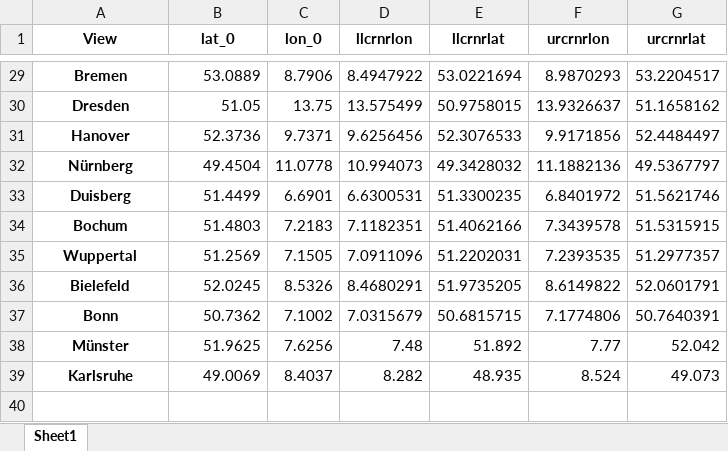
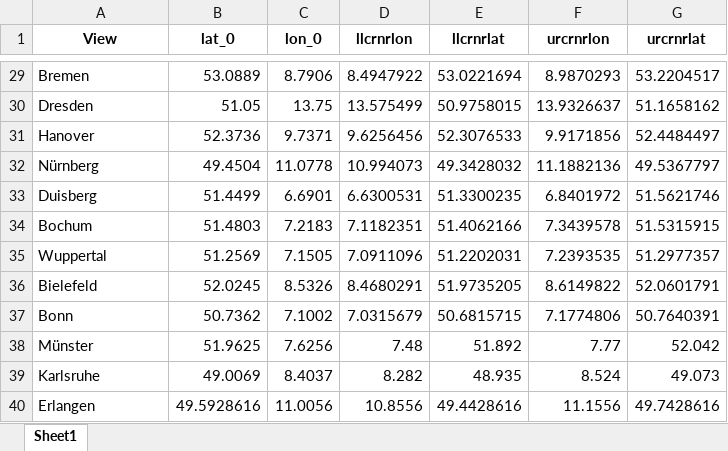
Before and after one commit to Shinekaze/ClimatePlotter, an Excel workbook: Views.xlsx, sheet Sheet1, drawn as a sheet; only a part is shown, gaps mark what is left out; values as stored, in another font and other column widths than the file's, no borders; the diff covers the shown part only; the diff names each change by its address in the sheet, - before the commit and + after, or states it on an @@ line.

```diff
--- a/Views.xlsx (sheet Sheet1)
+++ b/Views.xlsx (sheet Sheet1)
@@ A29:A39 bold: on → off, alignment: center → left @@
+row 40: Erlangen | 49.5928616 | 11.0056 | 10.8556 | 49.4428616 | 11.1556 | 49.7428616
```
Also changed, not shown: cell formats elsewhere in this sheet, Excel_Input/backup/Bayern1.xlsx, Plotter_Output/ClimatePlotter.xlsx, 1 other file.
